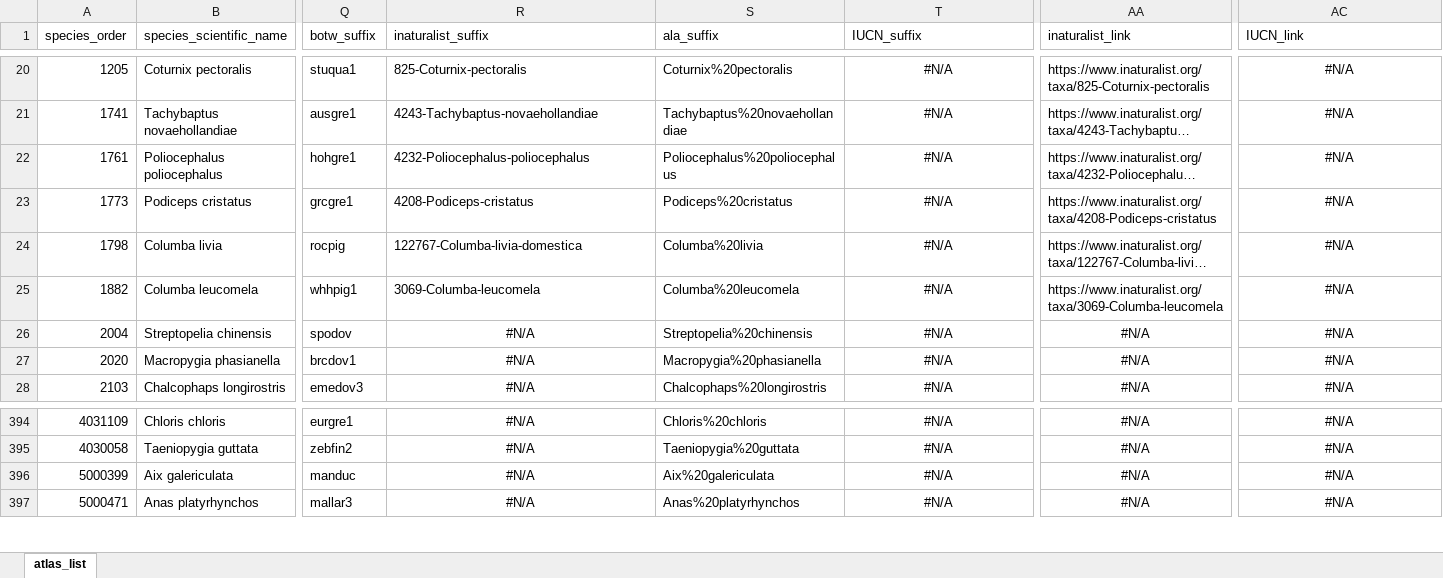
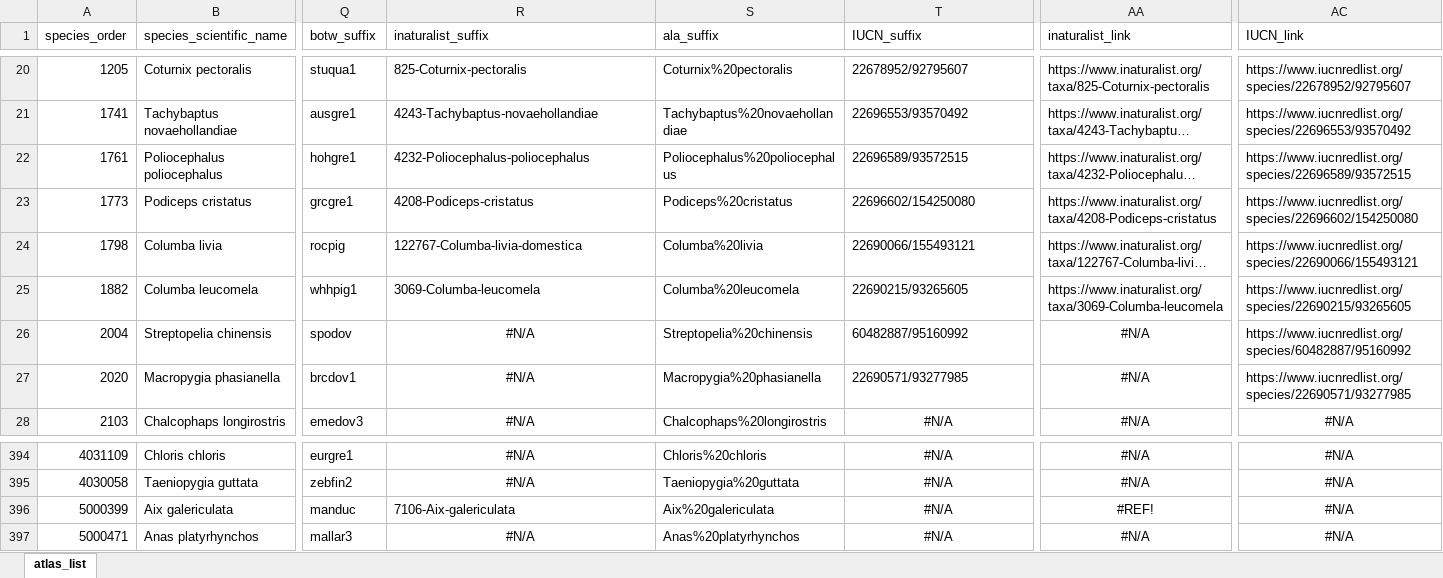
Before and after one commit to bird-team/brisbane-bird-atlas, an Excel workbook: data/species/atlas_list.xlsx, sheet atlas_list, drawn as a sheet; only a part is shown, gaps mark what is left out; long unchanged cells end in …; values as stored, in another font and other column widths than the file's, no borders; the diff covers the shown part only; the diff names each change by its address in the sheet, - before the commit and + after, or states it on an @@ line.

Commit message:
bunch of aesthetic edits
change book cover - now fancy, vectorized
- update references, add source files for cover
minor edits to icons
add some links to species

```diff
--- a/data/species/atlas_list.xlsx (sheet atlas_list)
+++ b/data/species/atlas_list.xlsx (sheet atlas_list)
-T20:T27 alignment: center
+T20:T27 alignment: left
-T20 (IUCN_suffix): #N/A
+T20 (IUCN_suffix): 22678952/92795607
-AC20:AC27 alignment: center
+AC20:AC27 alignment: left
-AC20 (IUCN_link): #N/A
+AC20 (IUCN_link): https://www.iucnredlist.org/species/22678952/92795607
-T21 (IUCN_suffix): #N/A
+T21 (IUCN_suffix): 22696553/93570492
-AC21 (IUCN_link): #N/A
+AC21 (IUCN_link): https://www.iucnredlist.org/species/22696553/93570492
-T22 (IUCN_suffix): #N/A
+T22 (IUCN_suffix): 22696589/93572515
-AC22 (IUCN_link): #N/A
+AC22 (IUCN_link): https://www.iucnredlist.org/species/22696589/93572515
-T23 (IUCN_suffix): #N/A
+T23 (IUCN_suffix): 22696602/154250080
-AC23 (IUCN_link): #N/A
+AC23 (IUCN_link): https://www.iucnredlist.org/species/22696602/154250080
-T24 (IUCN_suffix): #N/A
+T24 (IUCN_suffix): 22690066/155493121
-AC24 (IUCN_link): #N/A
+AC24 (IUCN_link): https://www.iucnredlist.org/species/22690066/155493121
-T25 (IUCN_suffix): #N/A
+T25 (IUCN_suffix): 22690215/93265605
-AC25 (IUCN_link): #N/A
+AC25 (IUCN_link): https://www.iucnredlist.org/species/22690215/93265605
-T26 (IUCN_suffix): #N/A
+T26 (IUCN_suffix): 60482887/95160992
-AC26 (IUCN_link): #N/A
+AC26 (IUCN_link): https://www.iucnredlist.org/species/60482887/95160992
-T27 (IUCN_suffix): #N/A
+T27 (IUCN_suffix): 22690571/93277985
-AC27 (IUCN_link): #N/A
+AC27 (IUCN_link): https://www.iucnredlist.org/species/22690571/93277985
-R396 (inaturalist_suffix): #N/A
+R396 (inaturalist_suffix): 7106-Aix-galericulata
-R396 alignment: center
+R396 alignment: left
-AA396 (inaturalist_link): #N/A
+AA396 (inaturalist_link): #REF!
```
Also changed, not shown: 29 edited cells and cell formats elsewhere in this sheet, formulas that keep their value, 8 other files.
